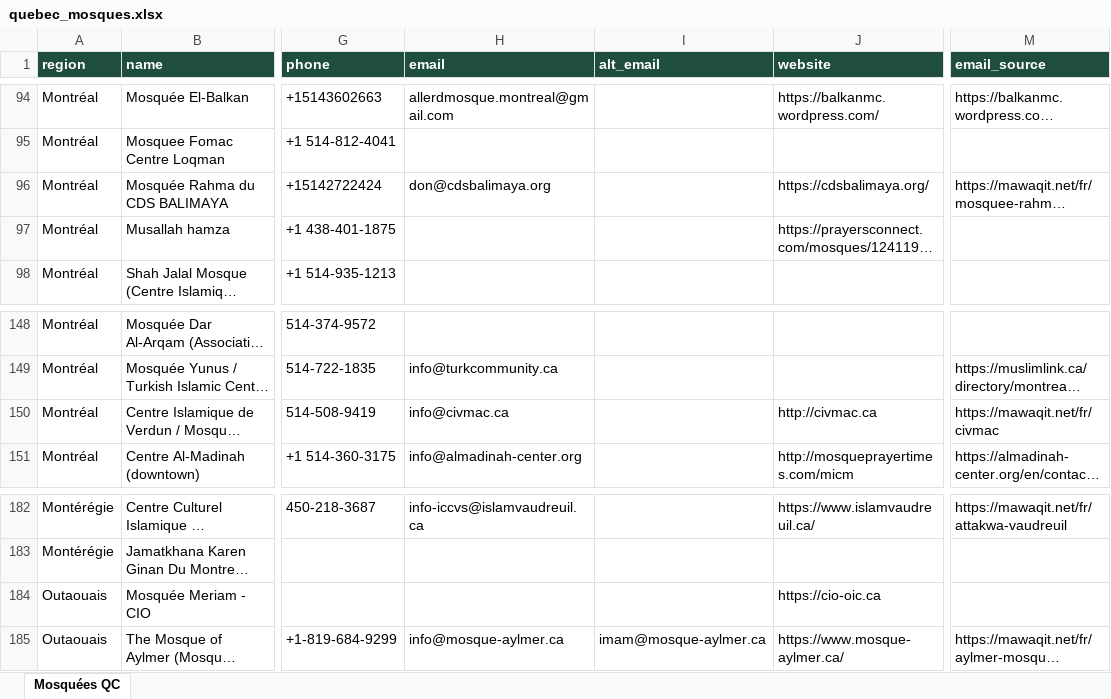
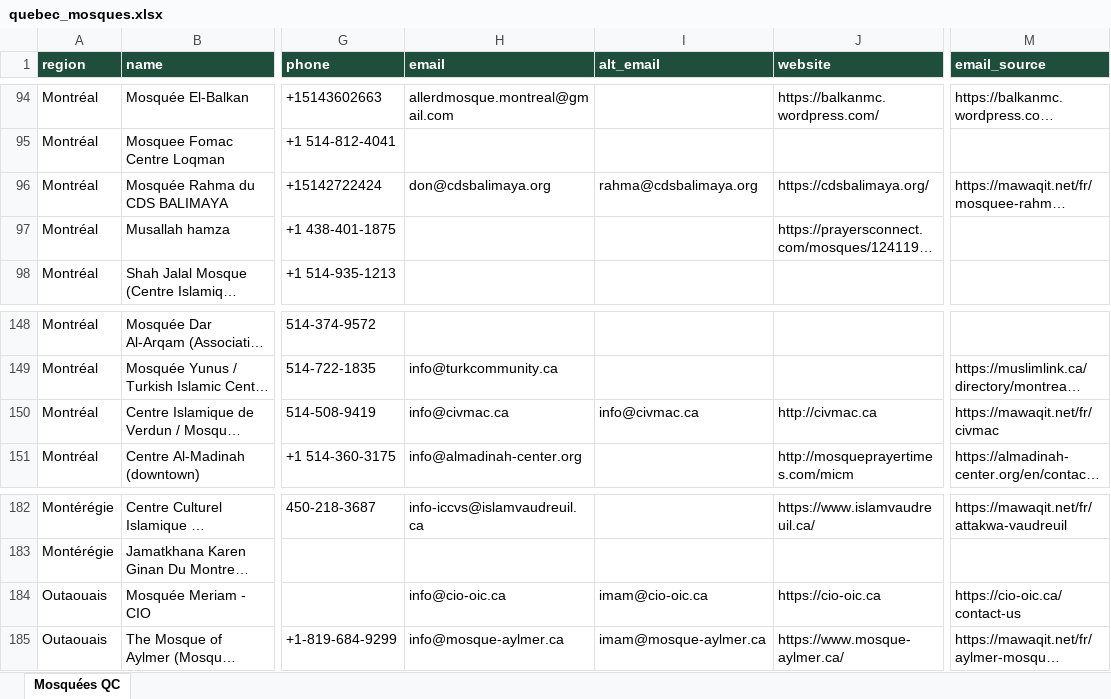
Before and after one commit to Mzbaig9/awesome-notebookLM-prompts-zainbaig, an Excel workbook: quebec-mosques/quebec_mosques.xlsx, sheet Mosquées QC, drawn as a sheet; only a part is shown, gaps mark what is left out; long unchanged cells end in …; values as stored, in another font and other column widths than the file's, no borders; the diff names each change by its address in the sheet, - before the commit and + after, or states it on an @@ line.

```diff
--- a/quebec-mosques/quebec_mosques.xlsx (sheet Mosquées QC)
+++ b/quebec-mosques/quebec_mosques.xlsx (sheet Mosquées QC)
-I96 (alt_email): (empty)
+I96 (alt_email): rahma@cdsbalimaya.org
-I150 (alt_email): (empty)
+I150 (alt_email): info@civmac.ca
-H184 (email): (empty)
+H184 (email): info@cio-oic.ca
-I184 (alt_email): (empty)
+I184 (alt_email): imam@cio-oic.ca
-M184 (email_source): (empty)
+M184 (email_source): https://cio-oic.ca/contact-us
```
Also changed, not shown: 4 other files.
